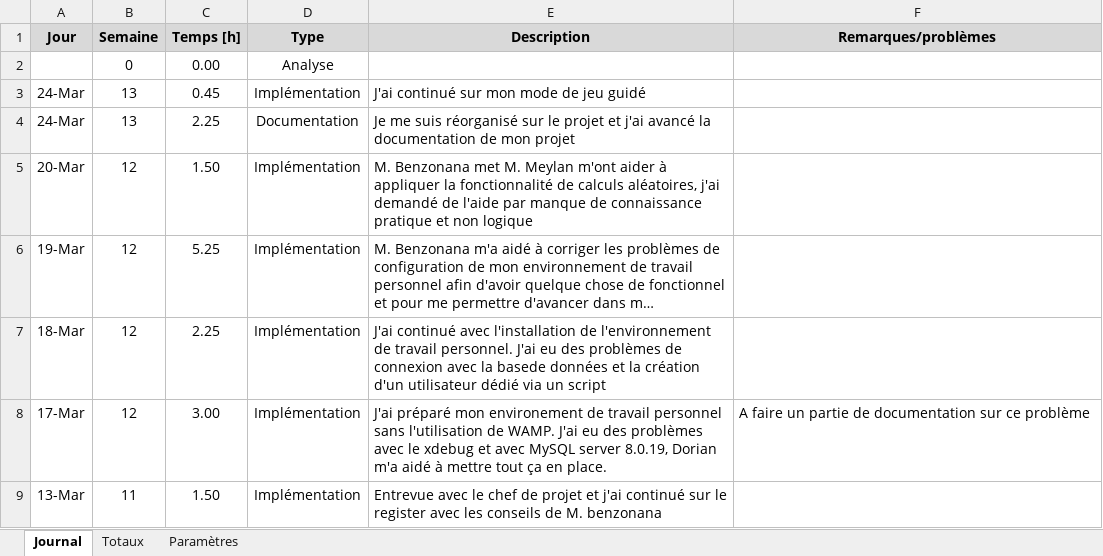
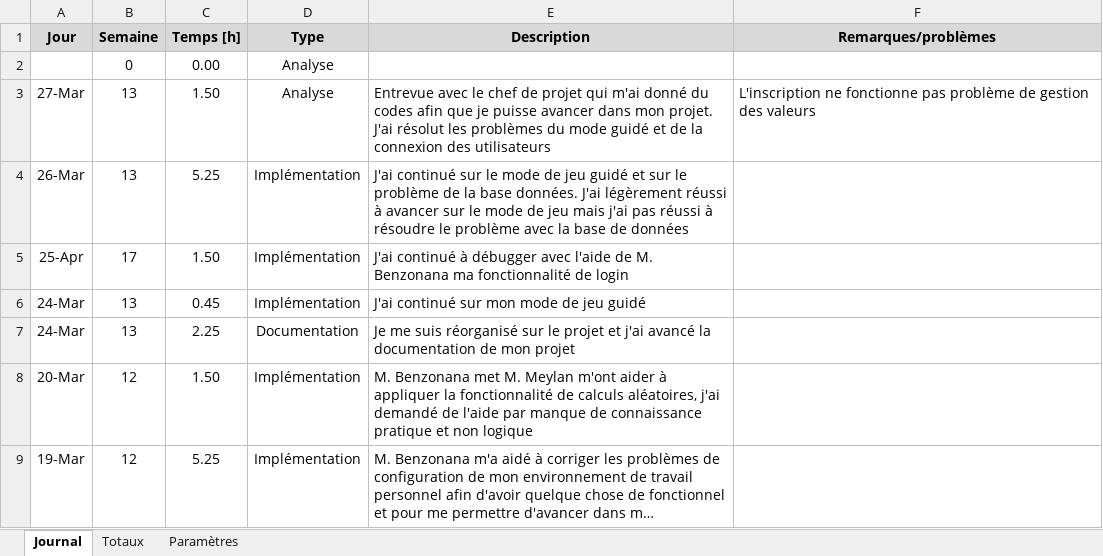
Before and after one commit to JeremyJungo/Multiplix, an Excel workbook: Documentation/Journal de travail - Jungo.xlsm, sheet Journal, drawn as a sheet; only a part is shown; the shorter side is filled out with more unchanged rows; long unchanged cells end in …; values as stored, in another font and other column widths than the file's, no borders; charts and pictures not drawn; the diff names each change by its address in the sheet, - before the commit and + after, or states it on an @@ line.

```diff
--- a/Documentation/Journal de travail - Jungo.xlsm (sheet Journal)
+++ b/Documentation/Journal de travail - Jungo.xlsm (sheet Journal)
+row 3: 27-Mar | 13 | 1.50 | Analyse | Entrevue avec le chef de projet qui m'ai donné du codes afin que je puisse avancer dans mon projet. J'ai résolut les problèmes du mode guidé et de la connexion des utilisateurs | L'inscription ne fonctionne pas problème de gestion des valeurs
+row 4: 26-Mar | 13 | 5.25 | Implémentation | J'ai continué sur le mode de jeu guidé et sur le problème de la base données. J'ai légèrement réussi à avancer sur le mode de jeu mais j'ai pas réussi à résoudre le problème avec la base de données
+row 5: 25-Apr | 17 | 1.50 | Implémentation | J'ai continué à débugger avec l'aide de M. Benzonana ma fonctionnalité de login
```
Also changed, not shown: Documentation/Journal de bord - Jungo.xlsx, 7 other files.
